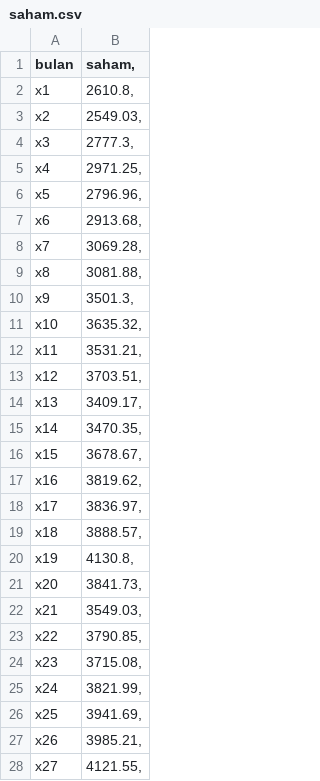
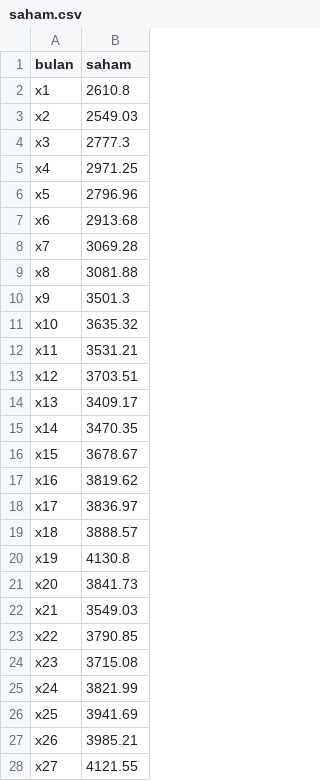
Before and after one commit to rickymubarak/Skripsi, a CSV file: saham.csv, drawn as a sheet; only a part is shown; the diff covers the shown part only.

Commit message:
format save berubah

```diff
--- a/saham.csv
+++ b/saham.csv
@@ -1,28 +1,28 @@
-bulan;saham,
-x1;2610.8,
-x2;2549.03,
-x3;2777.3,
-x4;2971.25,
-x5;2796.96,
-x6;2913.68,
-x7;3069.28,
-x8;3081.88,
-x9;3501.3,
-x10;3635.32,
-x11;3531.21,
-x12;3703.51,
-x13;3409.17,
-x14;3470.35,
-x15;3678.67,
-x16;3819.62,
-x17;3836.97,
-x18;3888.57,
-x19;4130.8,
-x20;3841.73,
-x21;3549.03,
-x22;3790.85,
-x23;3715.08,
-x24;3821.99,
-x25;3941.69,
-x26;3985.21,
-x27;4121.55,
+bulan;saham
+x1;2610.8
+x2;2549.03
+x3;2777.3
+x4;2971.25
+x5;2796.96
+x6;2913.68
+x7;3069.28
+x8;3081.88
+x9;3501.3
+x10;3635.32
+x11;3531.21
+x12;3703.51
+x13;3409.17
+x14;3470.35
+x15;3678.67
+x16;3819.62
+x17;3836.97
+x18;3888.57
+x19;4130.8
+x20;3841.73
+x21;3549.03
+x22;3790.85
+x23;3715.08
+x24;3821.99
+x25;3941.69
+x26;3985.21
+x27;4121.55
```
Also changed, not shown: 23 edited cells elsewhere in this file.
